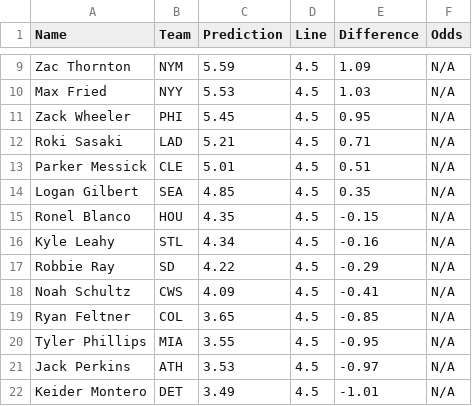
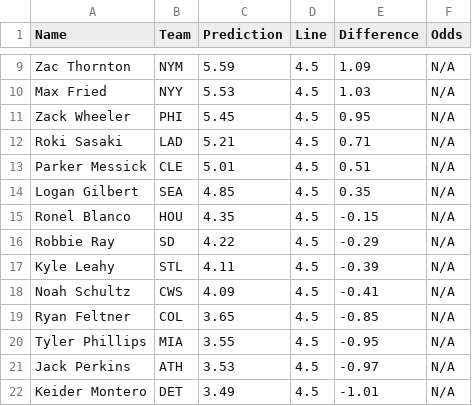
Before and after one commit to bena618/MLB_Models, a CSV file: Outputs/strikeout_preds.csv, drawn as a sheet; only a part is shown, gaps mark what is left out; removed rows and columns are numbered as before the commit, all else as after; the diff names each change by its address in the sheet, - before the commit and + after, or states it on an @@ line.

Commit message:
Workflow updating Ks.png and strikeout_preds.csv

```diff
--- a/Outputs/strikeout_preds.csv
+++ b/Outputs/strikeout_preds.csv
-row 16: Kyle Leahy | STL | 4.34 | 4.5 | -0.16 | N/A
+row 17: Kyle Leahy | STL | 4.11 | 4.5 | -0.39 | N/A
```
Also changed, not shown: 1 other file.
